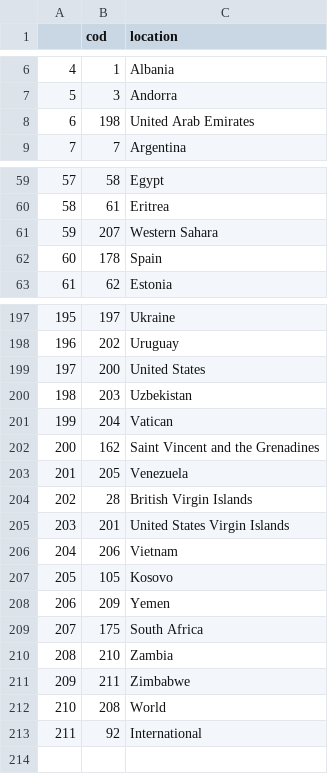
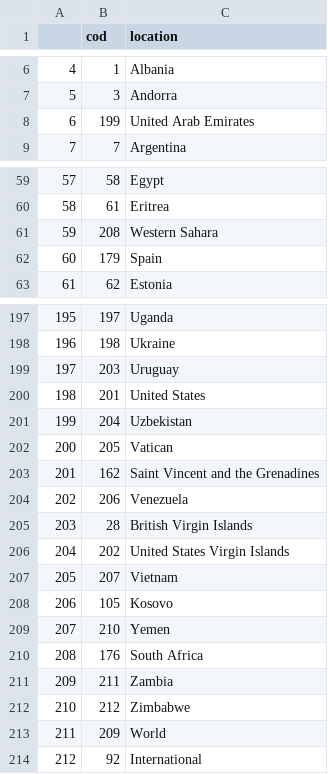
Before and after one commit to fahmedx/TCC-COVID, a CSV file: TCC_COVID/Master/local.csv, drawn as a sheet; only a part is shown, gaps mark what is left out; removed rows and columns are numbered as before the commit, all else as after; the diff covers the shown part only; the diff names each change by its address in the sheet, - before the commit and + after, or states it on an @@ line.

```diff
--- a/TCC_COVID/Master/local.csv
+++ b/TCC_COVID/Master/local.csv
-B8 (cod): 198
+B8 (cod): 199
-B61 (cod): 207
+B61 (cod): 208
-B62 (cod): 178
+B62 (cod): 179
@@ column A renumbered from row 171 down @@
-C197 (location): Ukraine
+C197 (location): Uganda
-row 198: 196 | 202 | Uruguay
-row 199: 197 | 200 | United States
+row 198: 196 | 198 | Ukraine
-C199 (location): Uzbekistan
+C199 (location): Uruguay
+row 200: 198 | 201 | United States
-C201 (location): Vatican
+C201 (location): Uzbekistan
+row 202: 200 | 205 | Vatican
-B204 (cod): 205
+B204 (cod): 206
-B206 (cod): 201
+B206 (cod): 202
-B207 (cod): 206
+B207 (cod): 207
-row 208: 206 | 209 | Yemen
-row 209: 207 | 175 | South Africa
-C209 (location): Zambia
+C209 (location): Yemen
+row 210: 208 | 176 | South Africa
-C211 (location): Zimbabwe
+C211 (location): Zambia
-row 212: 210 | 208 | World
+row 212: 210 | 212 | Zimbabwe
+row 213: 211 | 209 | World
```
Also changed, not shown: 8 added rows, 8 removed rows and 14 edited cells elsewhere in this file, TCC_COVID/Master/dtime.csv, TCC_COVID/Master/input.csv, 7 other files.
